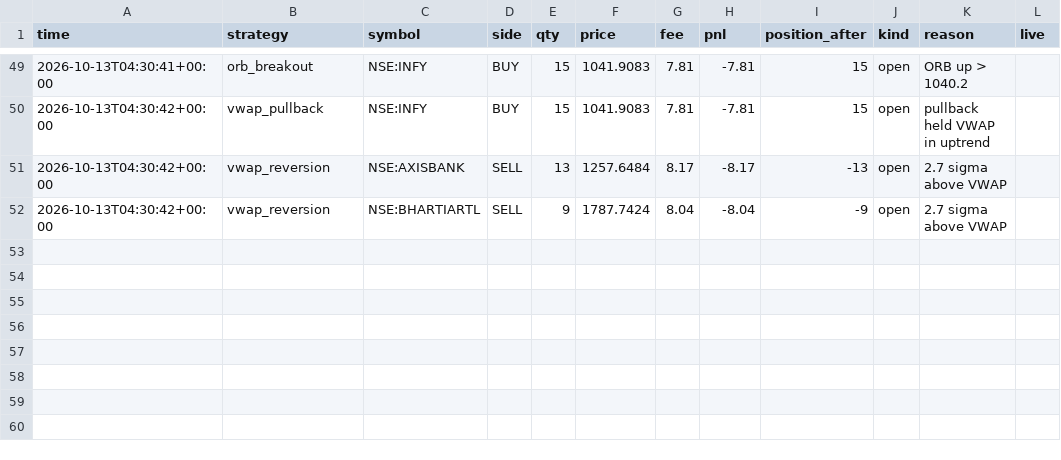
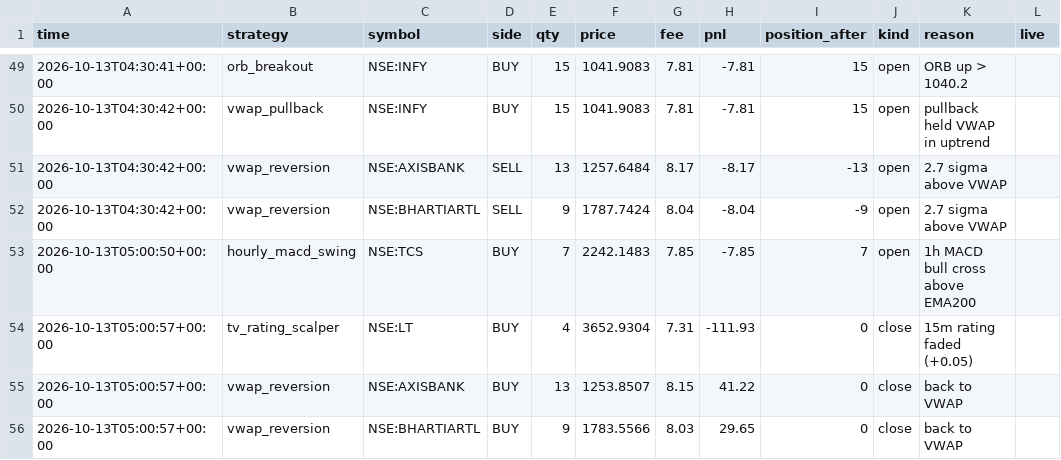
Before and after one commit to Yuvansh-Shah/algo-trading-platform, a CSV file: state/trades.csv, drawn as a sheet; only a part is shown, gaps mark what is left out; the diff names each change by its address in the sheet, - before the commit and + after, or states it on an @@ line.

```diff
--- a/state/trades.csv
+++ b/state/trades.csv
+row 53: 2026-10-13T05:00:50+00:00 | hourly_macd_swing | NSE:TCS | BUY | 7 | 2242.1483 | 7.85 | -7.85 | 7 | open | 1h MACD bull cross above EMA200
+row 54: 2026-10-13T05:00:57+00:00 | tv_rating_scalper | NSE:LT | BUY | 4 | 3652.9304 | 7.31 | -111.93 | 0 | close | 15m rating faded (+0.05)
+row 55: 2026-10-13T05:00:57+00:00 | vwap_reversion | NSE:AXISBANK | BUY | 13 | 1253.8507 | 8.15 | 41.22 | 0 | close | back to VWAP
+row 56: 2026-10-13T05:00:57+00:00 | vwap_reversion | NSE:BHARTIARTL | BUY | 9 | 1783.5566 | 8.03 | 29.65 | 0 | close | back to VWAP
```
Also changed, not shown: state/equity.csv, 7 other files.
